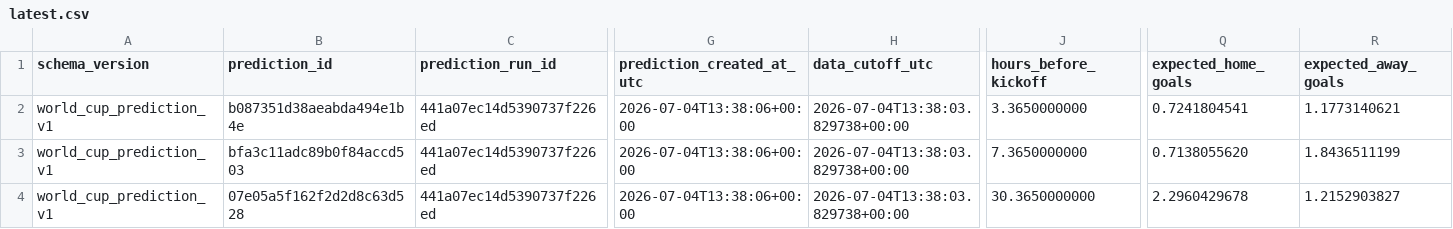
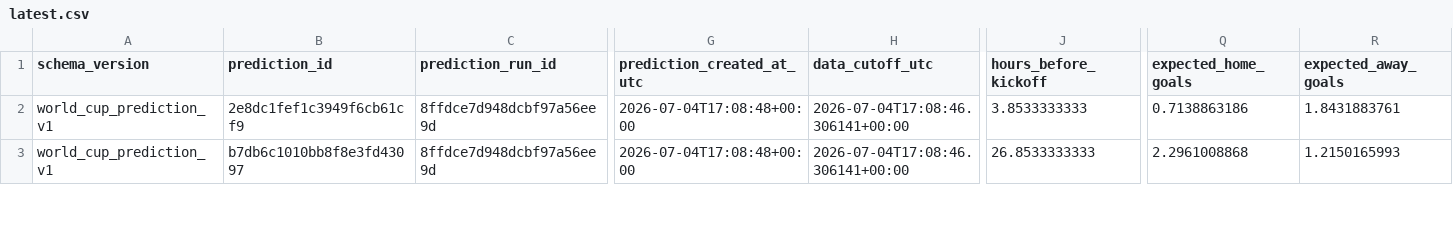
Before and after one commit to juanbrau-or/world-cup-2026-predictions, a CSV file: latest.csv, drawn as a sheet; only a part is shown, gaps mark what is left out; removed rows and columns are numbered as before the commit, all else as after; rows hold the shown columns only; the diff covers the shown part only; the diff names each change by its address in the sheet, - before the commit and + after, or states it on an @@ line.

```diff
--- a/latest.csv
+++ b/latest.csv
-row 2: world_cup_prediction_v1 | b087351d38aeabda494e1b4e | 441a07ec14d5390737f226ed | 2026-07-04T13:38:06+00:00 | 2026-07-04T13:38:03.829738+00:00 | 3.3650000000 | 0.7241804541 | 1.1773140621
-B2 (prediction_id): bfa3c11adc89b0f84accd503
+B2 (prediction_id): 2e8dc1fef1c3949f6cb61cf9
-C2:C3 (prediction_run_id): 441a07ec14d5390737f226ed
+C2:C3 (prediction_run_id): 8ffdce7d948dcbf97a56ee9d
-G2:G3 (prediction_created_at_utc): 2026-07-04T13:38:06+00:00
+G2:G3 (prediction_created_at_utc): 2026-07-04T17:08:48+00:00
-H2:H3 (data_cutoff_utc): 2026-07-04T13:38:03.829738+00:00
+H2:H3 (data_cutoff_utc): 2026-07-04T17:08:46.306141+00:00
-J2 (hours_before_kickoff): 7.3650000000
+J2 (hours_before_kickoff): 3.8533333333
-Q2 (expected_home_goals): 0.7138055620
+Q2 (expected_home_goals): 0.7138863186
-R2 (expected_away_goals): 1.8436511199
+R2 (expected_away_goals): 1.8431883761
-B3 (prediction_id): 07e05a5f162f2d2d8c63d528
+B3 (prediction_id): b7db6c1010bb8f8e3fd43097
-J3 (hours_before_kickoff): 30.3650000000
+J3 (hours_before_kickoff): 26.8533333333
-Q3 (expected_home_goals): 2.2960429678
+Q3 (expected_home_goals): 2.2961008868
-R3 (expected_away_goals): 1.2152903827
+R3 (expected_away_goals): 1.2150165993
```
Also changed, not shown: 98 edited cells elsewhere in this file, prospective_matches.csv, shadow/contextual_latest.csv, 18 other files.
